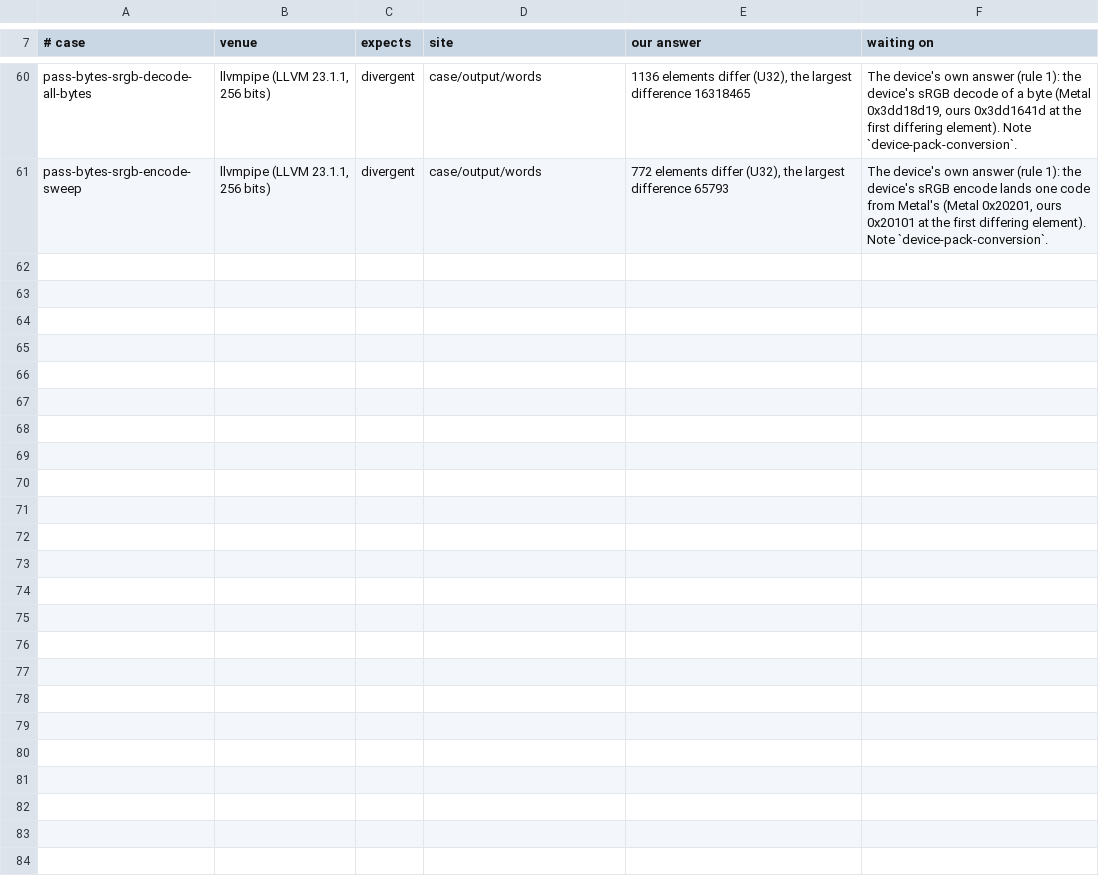
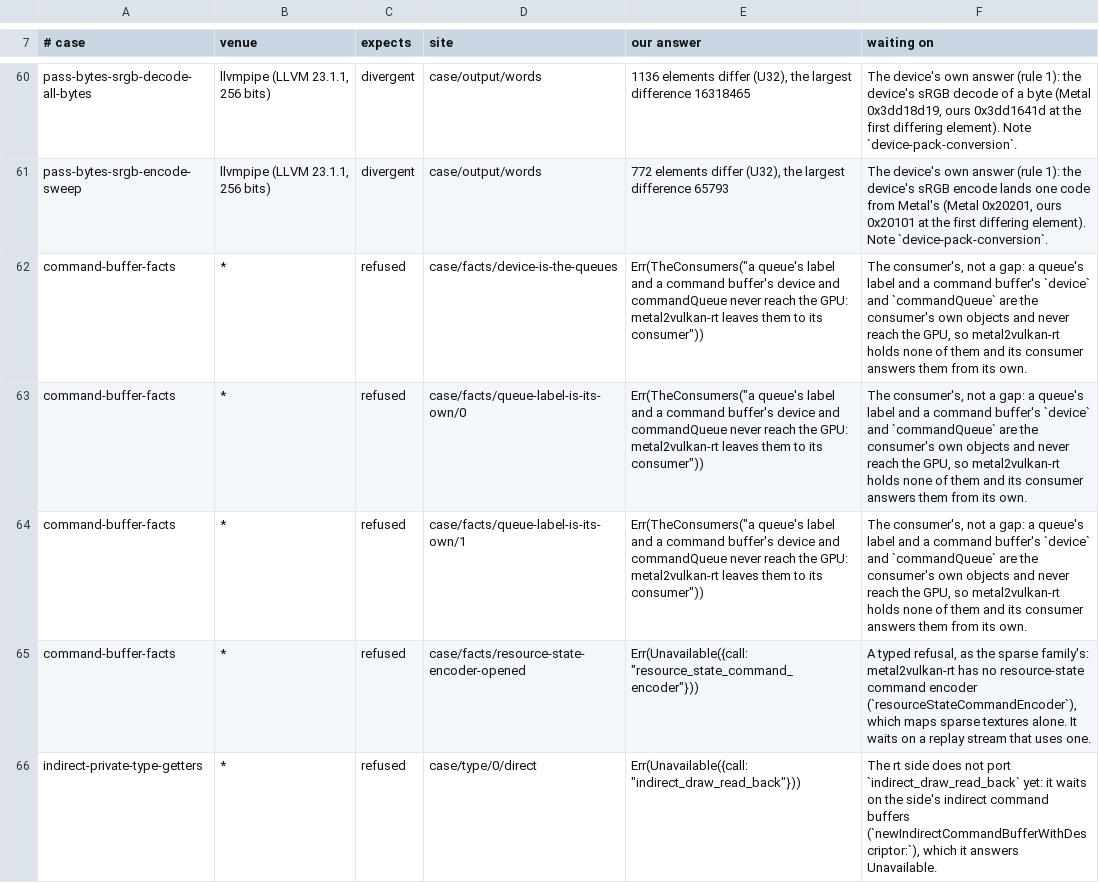
Before and after one commit to steelbrain/metal2vulkan, a TSV file: crates/metal2vulkan-conformance/known-gaps-rt.tsv, drawn as a sheet; only a part is shown, gaps mark what is left out; the diff names each change by its address in the sheet, - before the commit and + after, or states it on an @@ line.

Commit message:
conformance: the rt ledger holds command-buffer-facts' consumer's rows and the unported indirect read-back
command-buffer-facts' queue label and its command buffer's device and commandQueue are the
consumer's: rt holds none of them and leaves them to its consumer. Their three rows say so, as
not a gap. The resource-state encoder is a typed refusal like the sparse family's. Its row waits
on a replay stream that uses one. indirect-private-type-getters' refusal waits on the side's
indirect command buffers. All five rows hold on every venue.

Verified: the five rows are the ones the slice run at the parent's change printed as unlisted,
copied field for field.

```diff
--- a/crates/metal2vulkan-conformance/known-gaps-rt.tsv
+++ b/crates/metal2vulkan-conformance/known-gaps-rt.tsv
+row 62: command-buffer-facts | * | refused | case/facts/device-is-the-queues | Err(TheConsumers("a queue's label and a command buffer's device and commandQueue never reach the GPU: metal2vulkan-rt leaves them to its consumer")) | The consumer's, not a gap: a queue's label and a command buffer's `device` and `commandQueue` are the consumer's own objects and never reach the GPU, so metal2vulkan-rt holds none of them and its consumer answers them from its own.
+row 63: command-buffer-facts | * | refused | case/facts/queue-label-is-its-own/0 | Err(TheConsumers("a queue's label and a command buffer's device and commandQueue never reach the GPU: metal2vulkan-rt leaves them to its consumer")) | The consumer's, not a gap: a queue's label and a command buffer's `device` and `commandQueue` are the consumer's own objects and never reach the GPU, so metal2vulkan-rt holds none of them and its consumer answers them from its own.
+row 64: command-buffer-facts | * | refused | case/facts/queue-label-is-its-own/1 | Err(TheConsumers("a queue's label and a command buffer's device and commandQueue never reach the GPU: metal2vulkan-rt leaves them to its consumer")) | The consumer's, not a gap: a queue's label and a command buffer's `device` and `commandQueue` are the consumer's own objects and never reach the GPU, so metal2vulkan-rt holds none of them and its consumer answers them from its own.
+row 65: command-buffer-facts | * | refused | case/facts/resource-state-encoder-opened | Err(Unavailable({call: "resource_state_command_encoder"})) | A typed refusal, as the sparse family's: metal2vulkan-rt has no resource-state command encoder (`resourceStateCommandEncoder`), which maps sparse textures alone. It waits on a replay stream that uses one.
+row 66: indirect-private-type-getters | * | refused | case/type/0/direct | Err(Unavailable({call: "indirect_draw_read_back"})) | The rt side does not port `indirect_draw_read_back` yet: it waits on the side's indirect command buffers (`newIndirectCommandBufferWithDescriptor:`), which it answers Unavailable.
```
